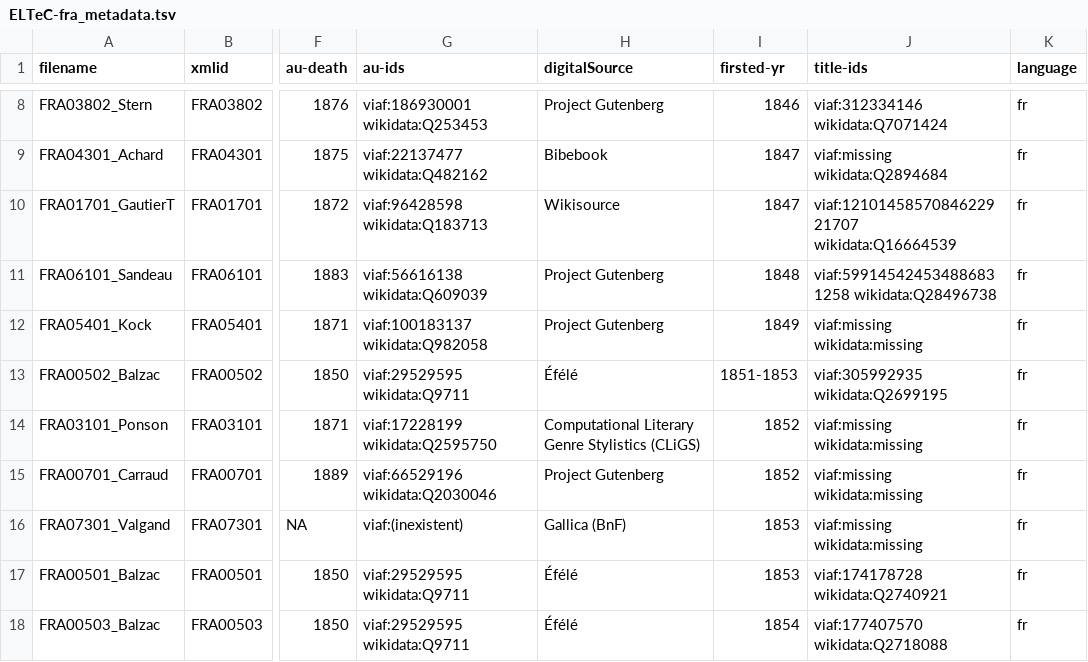
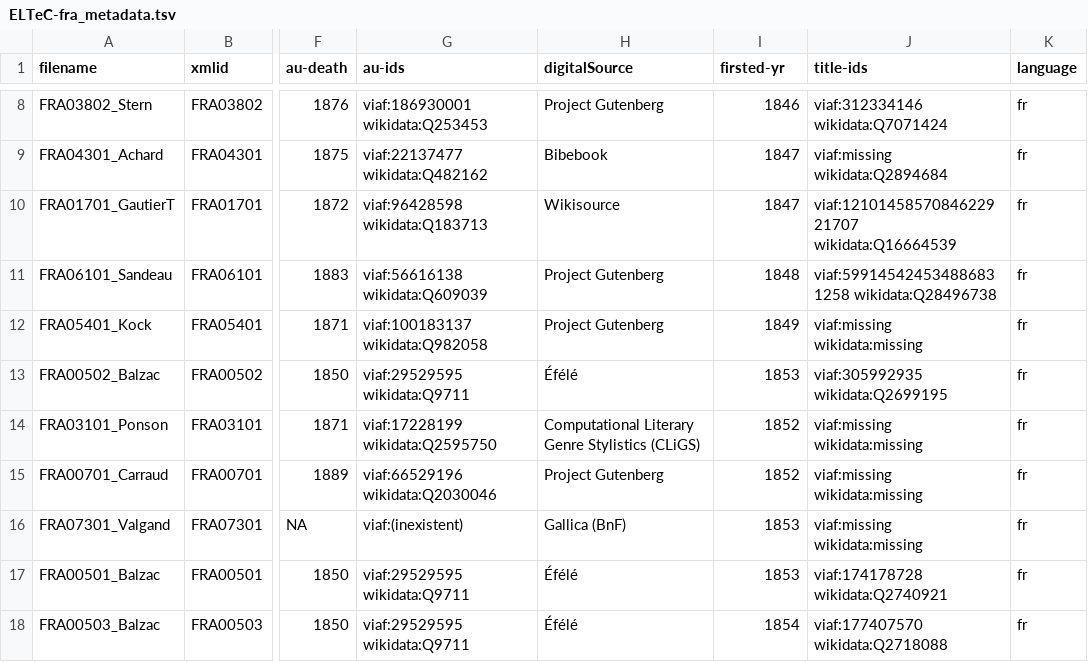
Before and after one commit to COST-ELTeC/ELTeC-fra, a TSV file: ELTeC-fra_metadata.tsv, drawn as a sheet; only a part is shown, gaps mark what is left out; the diff names each change by its address in the sheet, - before the commit and + after, or states it on an @@ line.

Commit message:
Update ELTeC-fra_metadata.tsv

```diff
--- a/ELTeC-fra_metadata.tsv
+++ b/ELTeC-fra_metadata.tsv
-I13 (firsted-yr): 1851-1853
+I13 (firsted-yr): 1853
```
